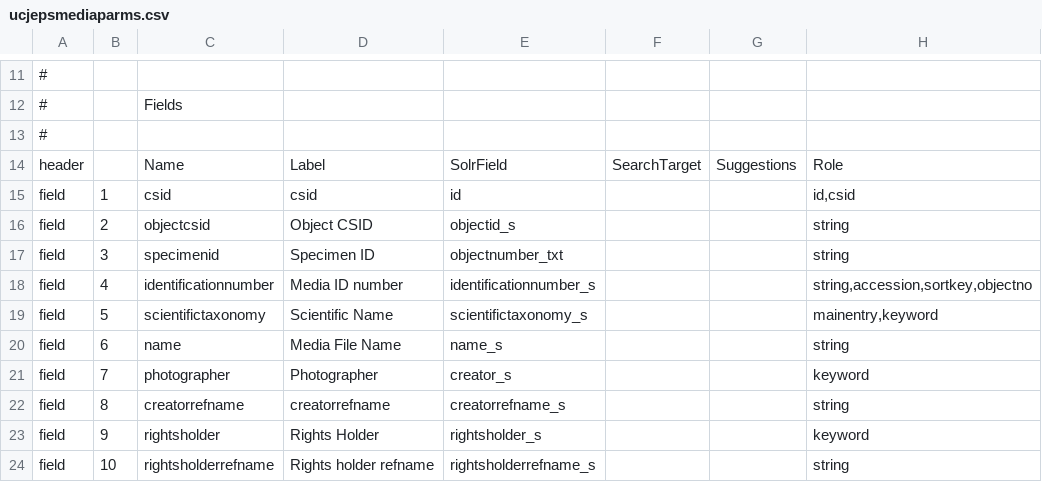
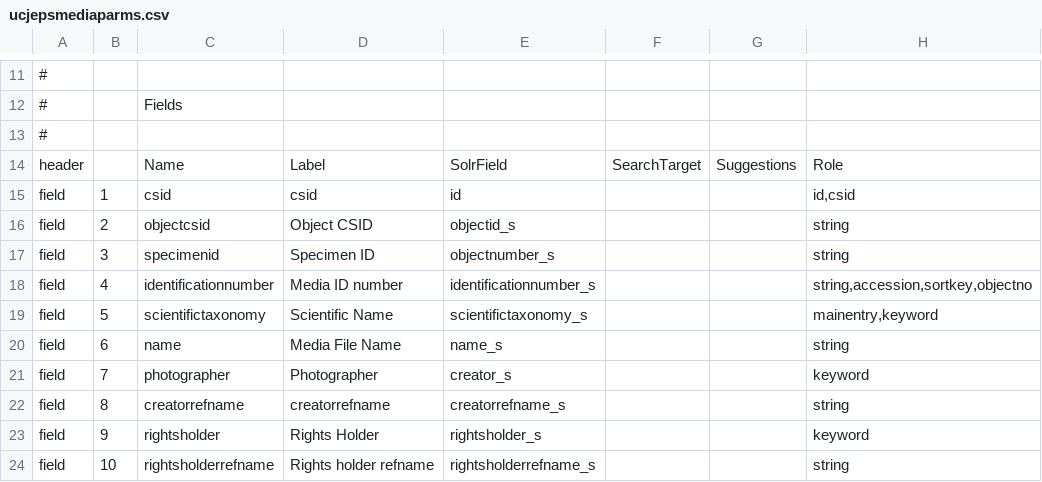
Before and after one commit to cspace-deployment/django_example_config, a CSV file: ucjeps/config/ucjepsmediaparms.csv, drawn as a sheet; only a part is shown, gaps mark what is left out; the diff names each change by its address in the sheet, - before the commit and + after, or states it on an @@ line.

Commit message:
CSW-47: backout UCJEPS accession keyword searching for now. needs more work.

```diff
--- a/ucjeps/config/ucjepsmediaparms.csv
+++ b/ucjeps/config/ucjepsmediaparms.csv
-E17: objectnumber_txt
+E17: objectnumber_s
```
Also changed, not shown: ucjeps/config/ucjepspublicparms.csv.
